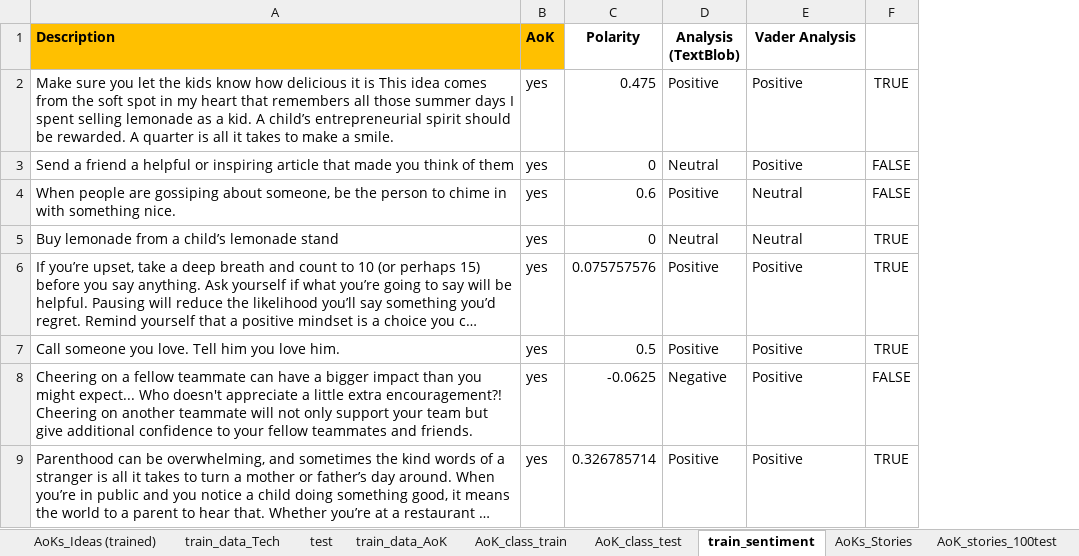
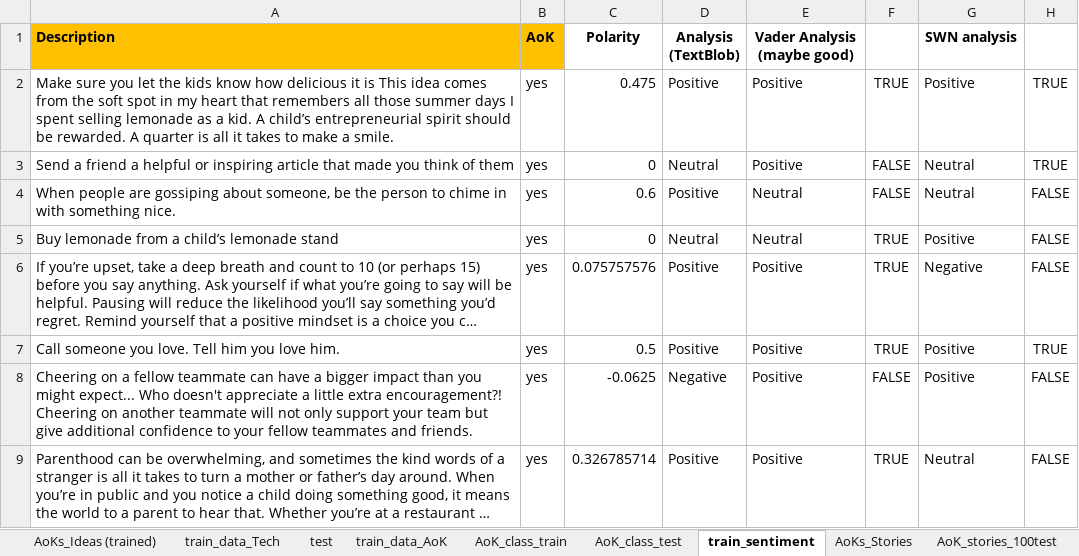
Before and after one commit to FaeqAlrimawi/actsOfKindnessScrap, an Excel workbook: actsOfKindness.xlsx, sheet train_sentiment, drawn as a sheet; only a part is shown; long unchanged cells end in …; values as stored, in another font and other column widths than the file's, no borders; conditional formats not drawn; the diff names each change by its address in the sheet, - before the commit and + after, or states it on an @@ line.

Commit message:
add sentiment analysis to AoKClassifierGUI.py

```diff
--- a/actsOfKindness.xlsx (sheet train_sentiment)
+++ b/actsOfKindness.xlsx (sheet train_sentiment)
+column G (SWN analysis), rows 2-9: Positive | Neutral | Neutral | Positive | Negative | Positive | Positive | Neutral
+column H, rows 2-9: TRUE | TRUE | FALSE | FALSE | FALSE | TRUE | FALSE | FALSE
-E1: Vader Analysis
+E1: Vader Analysis (maybe good)
```
Also changed, not shown: 3 other files.
